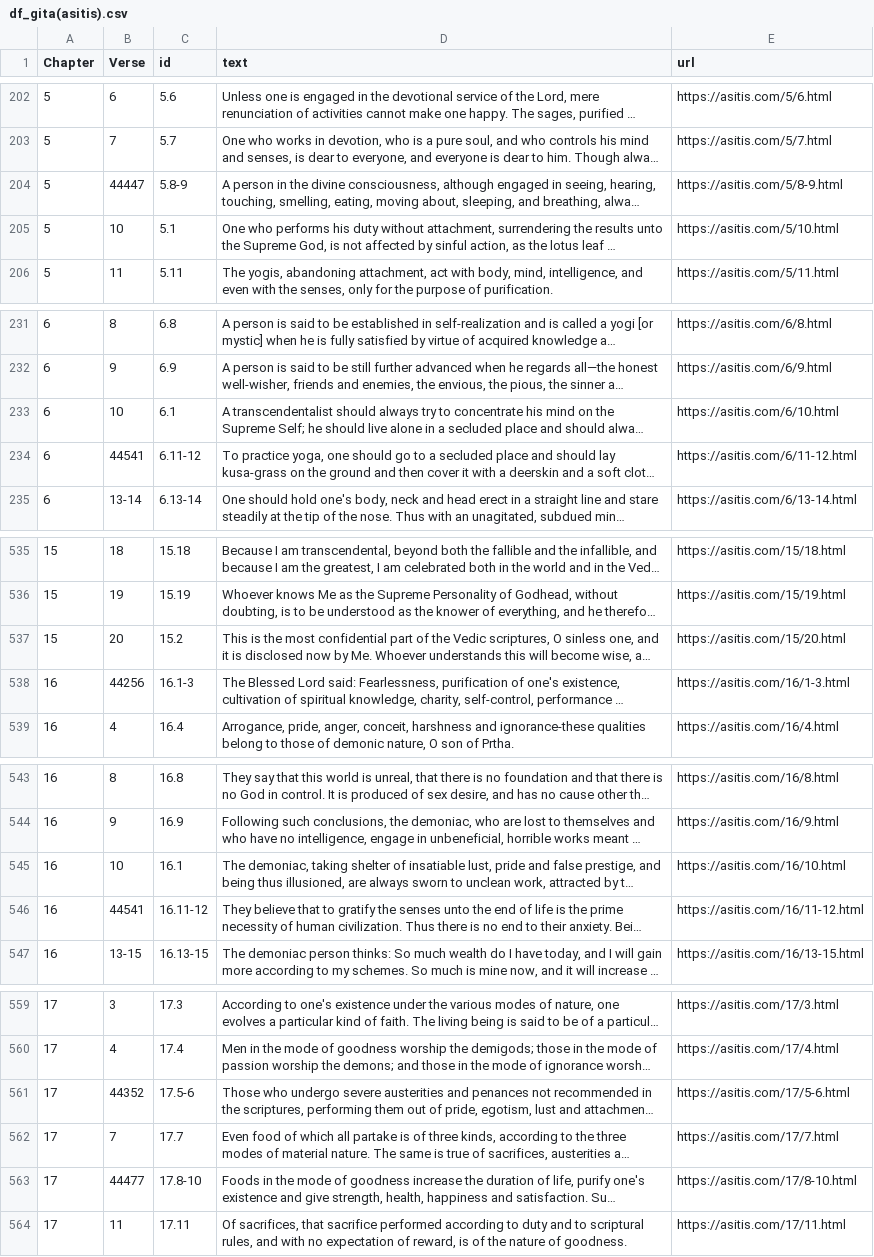
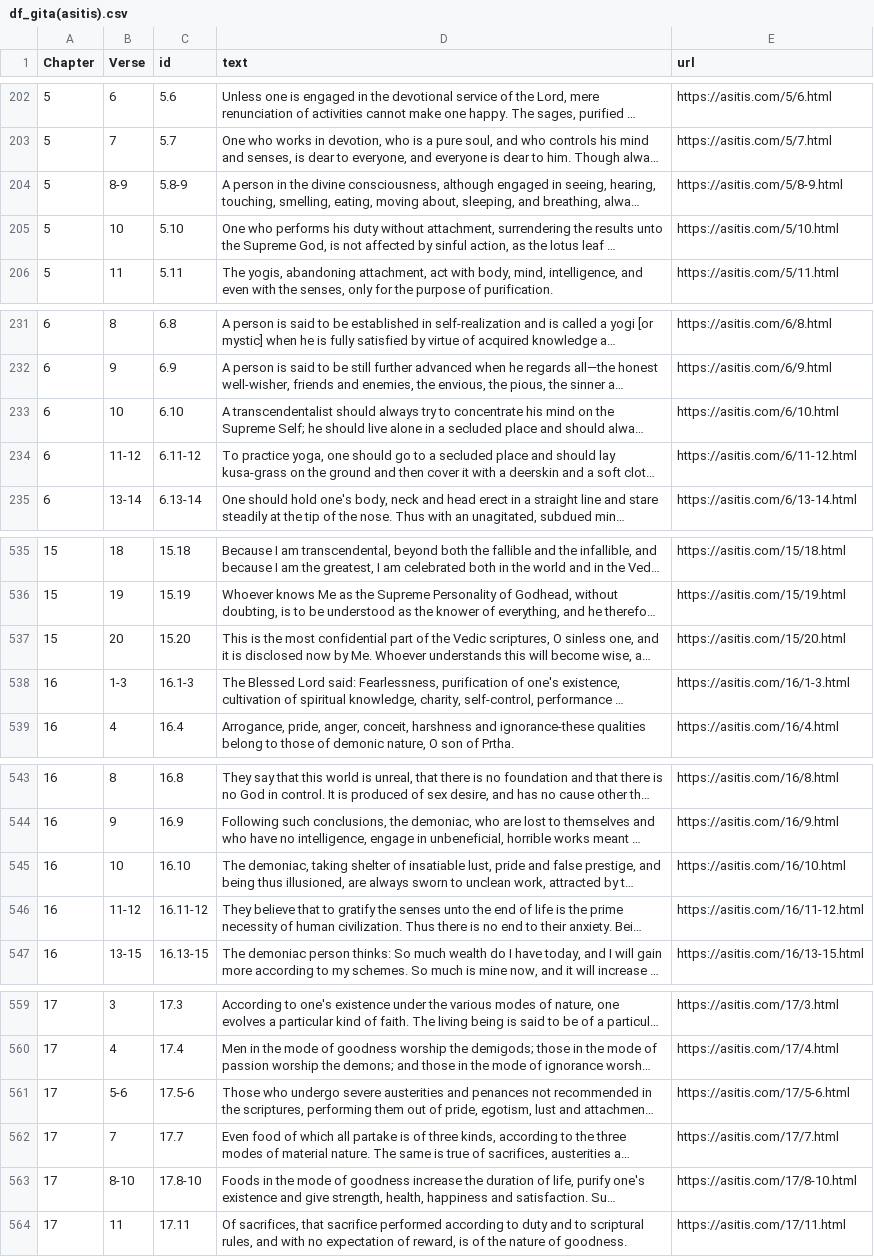
Before and after one commit to Rit-ctrl/Gita-webapp, a CSV file: df_gita(asitis).csv, drawn as a sheet; only a part is shown, gaps mark what is left out; long unchanged cells end in …; the diff covers the shown part only; the diff names each change by its address in the sheet, - before the commit and + after, or states it on an @@ line.

```diff
--- a/df_gita(asitis).csv
+++ b/df_gita(asitis).csv
-B204 (Verse): 44447
+B204 (Verse): 8-9
-C205 (id): 5.1
+C205 (id): 5.10
-C233 (id): 6.1
+C233 (id): 6.10
-B234 (Verse): 44541
+B234 (Verse): 11-12
-C537 (id): 15.2
+C537 (id): 15.20
-B538 (Verse): 44256
+B538 (Verse): 1-3
-C545 (id): 16.1
+C545 (id): 16.10
-B546 (Verse): 44541
+B546 (Verse): 11-12
-B561 (Verse): 44352
+B561 (Verse): 5-6
-B563 (Verse): 44477
+B563 (Verse): 8-10
```
Also changed, not shown: 61 edited cells elsewhere in this file.
